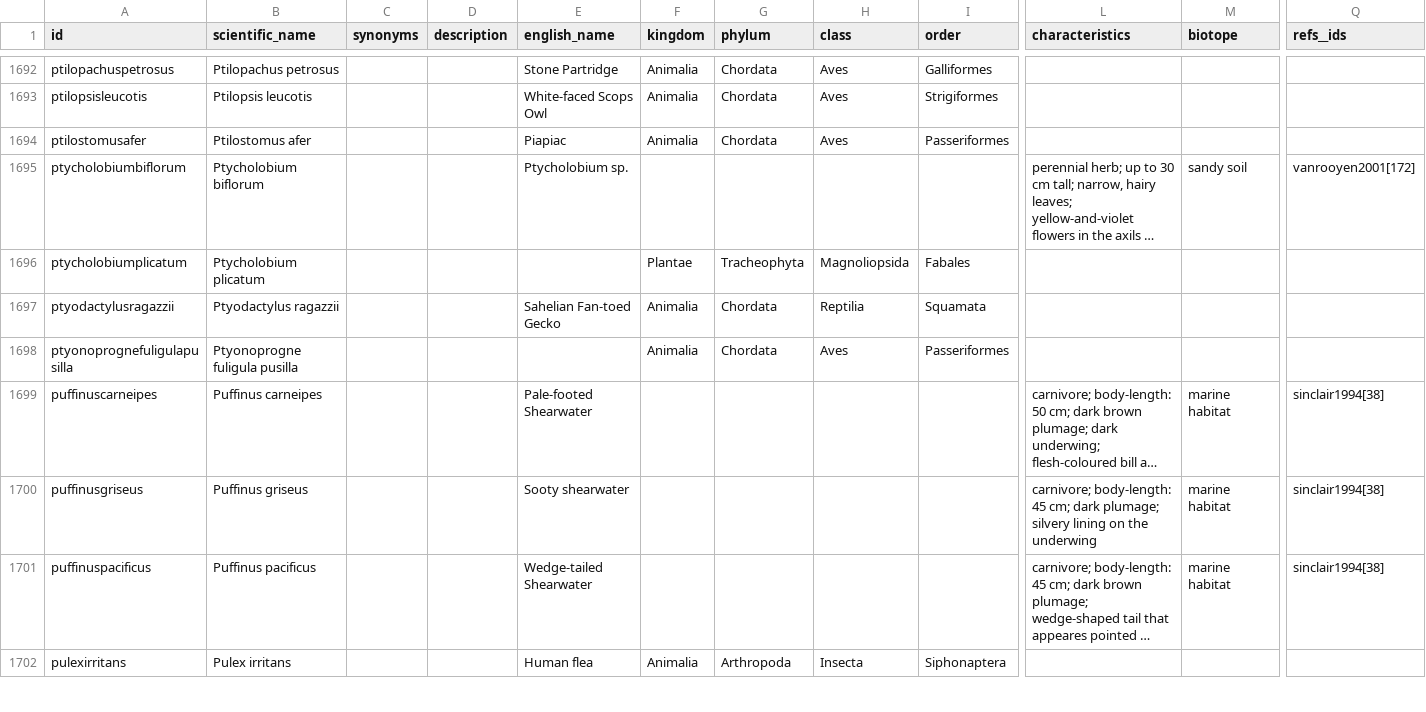
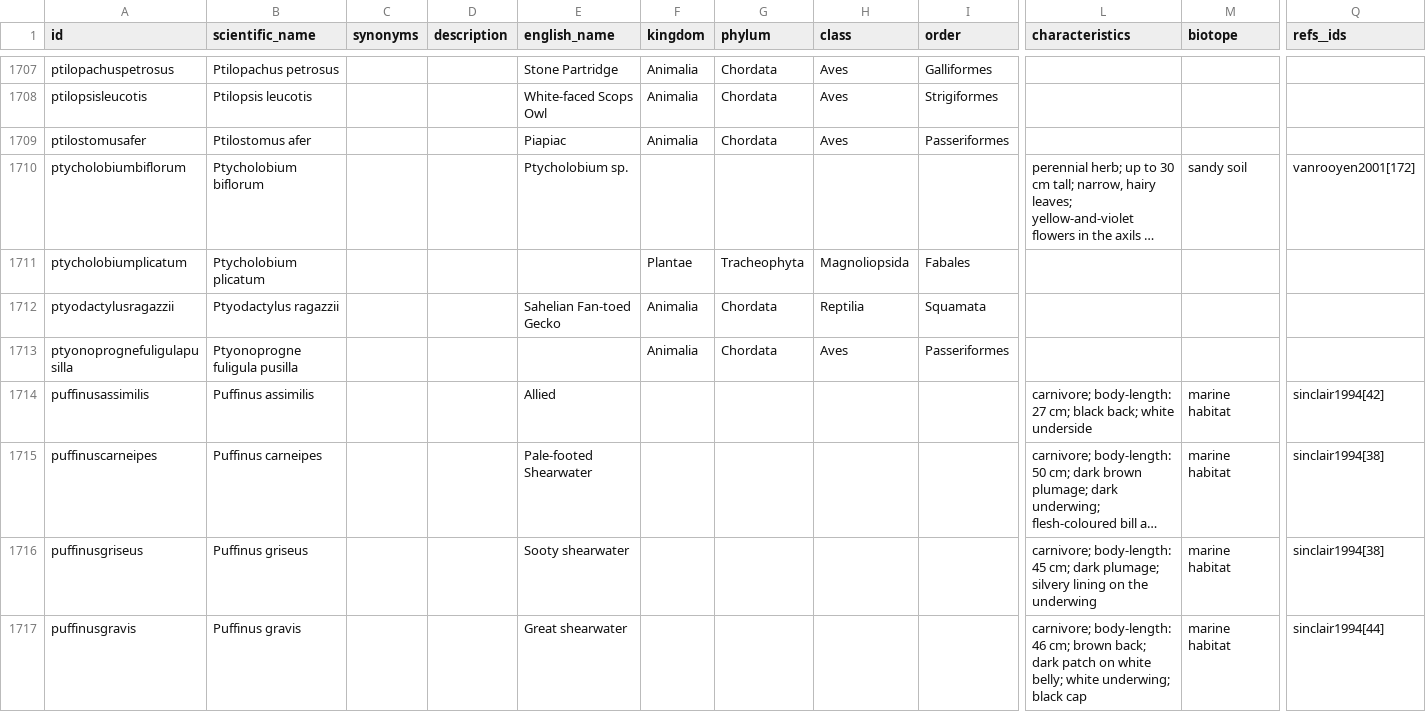
Before and after one commit to tsammalex/tsammalex, a CSV file: tsammalexdata/data/taxa.csv, drawn as a sheet; only a part is shown, gaps mark what is left out; the shorter side is filled out with more unchanged rows; long unchanged cells end in …; rows hold the shown columns only; the diff covers the shown part only; the diff names each change by its address in the sheet, - before the commit and + after, or states it on an @@ line.

Commit message:
taxa update

```diff
--- a/tsammalexdata/data/taxa.csv
+++ b/tsammalexdata/data/taxa.csv
+row 1714: puffinusassimilis | Puffinus assimilis |  |  | Allied |  |  |  |  | carnivore; body-length: 27 cm; black back; white underside | marine habitat | sinclair1994[42]
+row 1717: puffinusgravis | Puffinus gravis |  |  | Great shearwater |  |  |  |  | carnivore; body-length: 46 cm; brown back; dark patch on white belly; white underwing; black cap | marine habitat | sinclair1994[44]
```
Also changed, not shown: 17 added rows and 1 edited cell elsewhere in this file.
